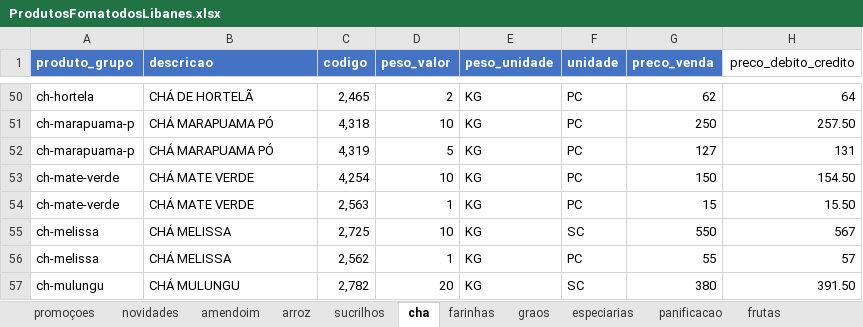
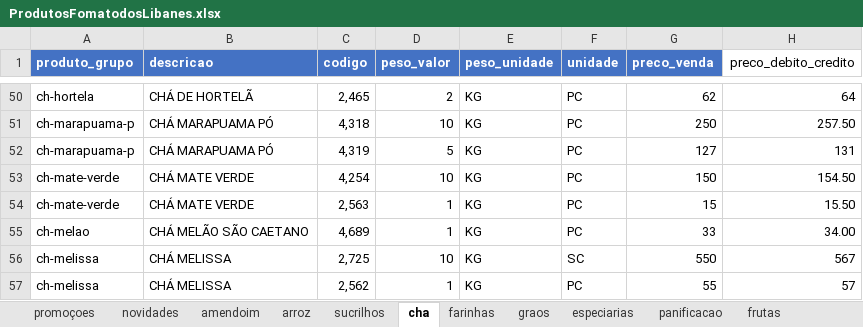
Before and after one commit to MuriloBastos6/produtos-libanes, an Excel workbook: data/ProdutosFomatodosLibanes.xlsx, sheet cha, drawn as a sheet; only a part is shown, gaps mark what is left out; the shorter side is filled out with more unchanged rows; values as stored, in another font and other column widths than the file's, no borders; the diff names each change by its address in the sheet, - before the commit and + after, or states it on an @@ line.

```diff
--- a/data/ProdutosFomatodosLibanes.xlsx (sheet cha)
+++ b/data/ProdutosFomatodosLibanes.xlsx (sheet cha)
+row 55: ch-melao | CHÁ MELÃO SÃO CAETANO | 4,689 | 1 | KG | PC | 33 | 34.00
```
Also changed, not shown: sheet graos, 5 other files.
